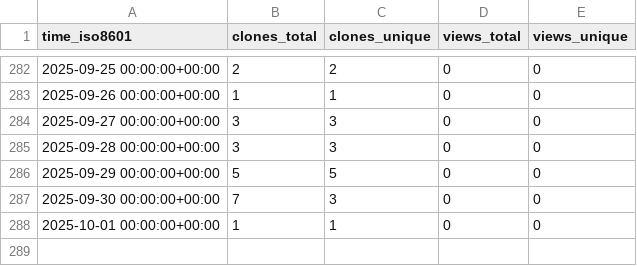
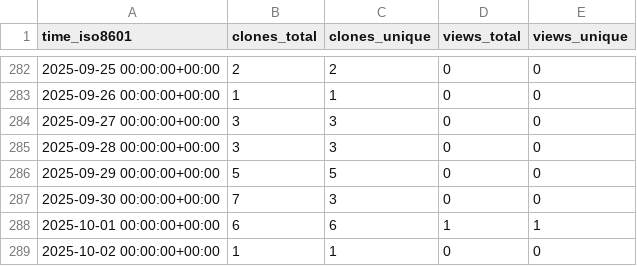
Before and after one commit to babanozlu/py_esensorlib, a CSV file: cubicleguy/py_esensorlib/ghrs-data/views_clones_aggregate.csv, drawn as a sheet; only a part is shown, gaps mark what is left out.

```diff
--- a/cubicleguy/py_esensorlib/ghrs-data/views_clones_aggregate.csv
+++ b/cubicleguy/py_esensorlib/ghrs-data/views_clones_aggregate.csv
@@ -287,2 +287,3 @@ time_iso8601,clones_total,clones_unique,views_total,views_unique
 2025-09-30 00:00:00+00:00,7,3,0,0
-2025-10-01 00:00:00+00:00,1,1,0,0
+2025-10-01 00:00:00+00:00,6,6,1,1
+2025-10-02 00:00:00+00:00,1,1,0,0
```
Also changed, not shown: 1 other file.
